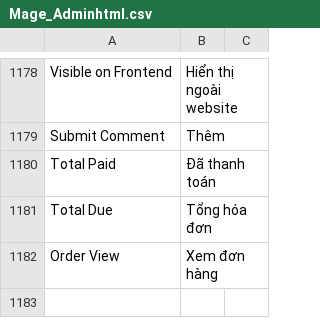
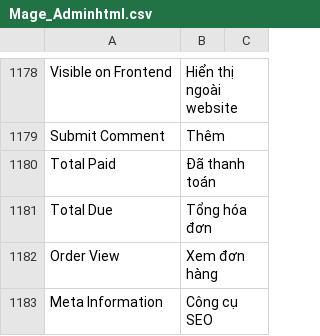
Before and after one commit to PannaCom/DgtEcm, a CSV file: app/locale/vi_VN/Mage_Adminhtml.csv, drawn as a sheet; only a part is shown, gaps mark what is left out; the diff names each change by its address in the sheet, - before the commit and + after, or states it on an @@ line.

```diff
--- a/app/locale/vi_VN/Mage_Adminhtml.csv
+++ b/app/locale/vi_VN/Mage_Adminhtml.csv
+row 1183: Meta Information | Công cụ SEO
```
Also changed, not shown: app/locale/vi_VN/Mage_Catalog.csv, app/locale/vi_VN/Mage_Core.csv.
